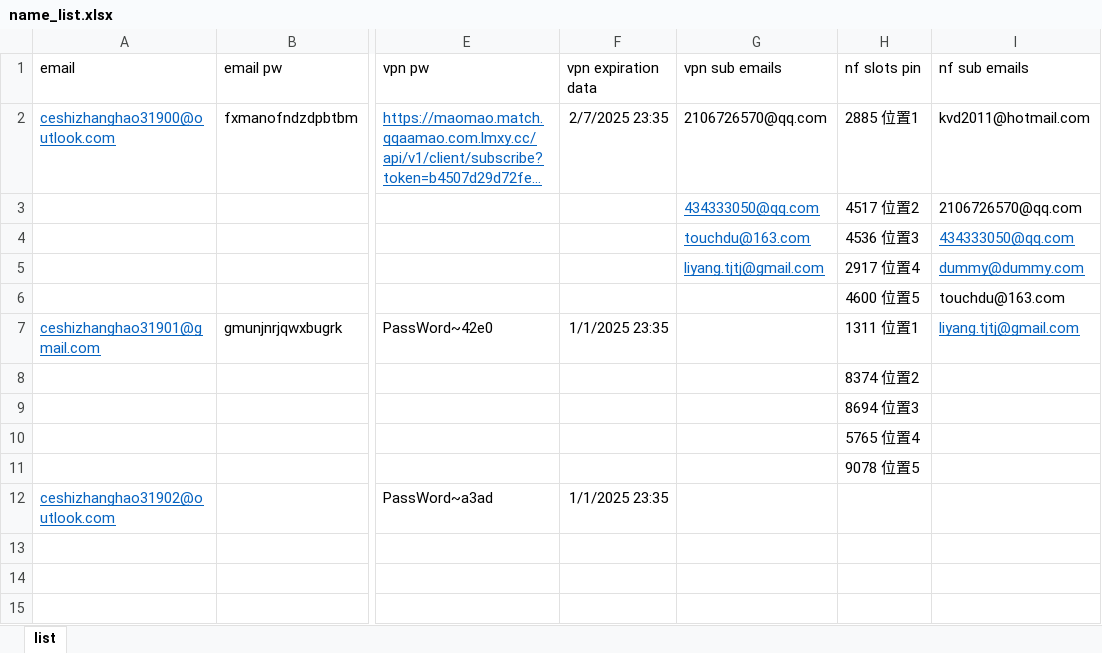
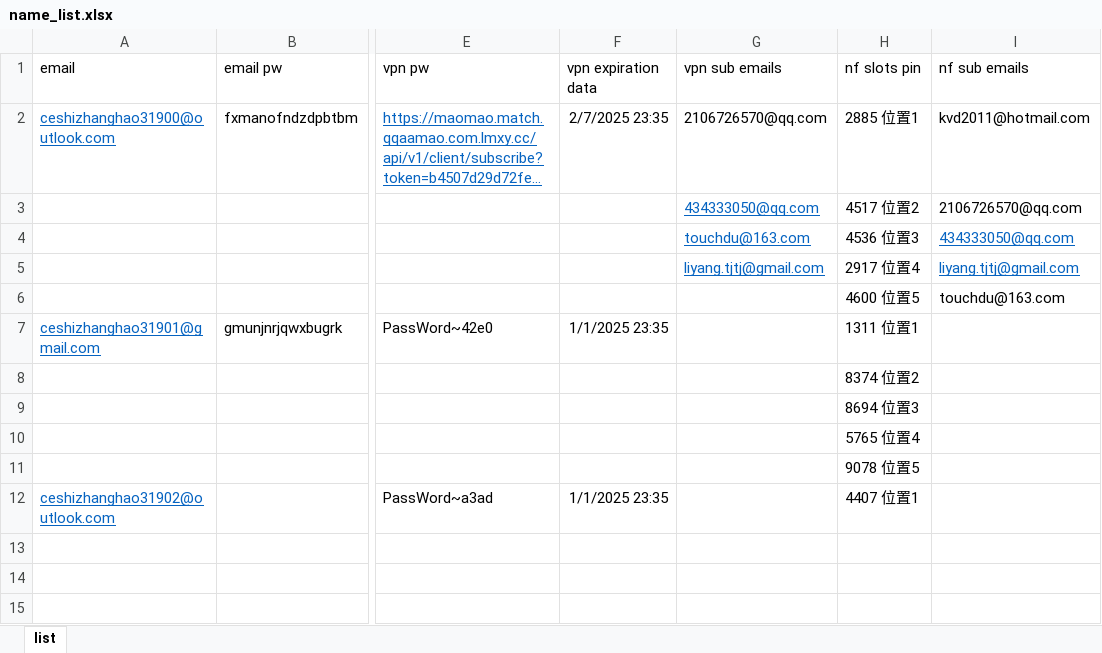
Before and after one commit to yaaaaaaaaing/start2, an Excel workbook: configuration/name_list.xlsx, sheet list, drawn as a sheet; only a part is shown, gaps mark what is left out; long unchanged cells end in …; values as stored, in another font and other column widths than the file's, no borders; the diff names each change by its address in the sheet, - before the commit and + after, or states it on an @@ line.

Commit message:
update config for liyang.tjtj@gmail.com

```diff
--- a/configuration/name_list.xlsx (sheet list)
+++ b/configuration/name_list.xlsx (sheet list)
-I5 (nf sub emails): dummy@dummy.com
+I5 (nf sub emails): liyang.tjtj@gmail.com
-I7 (nf sub emails): liyang.tjtj@gmail.com
+I7 (nf sub emails): (empty)
-H12 (nf slots pin): (empty)
+H12 (nf slots pin): 4407 位置1
```
Also changed, not shown: 3 other files.
